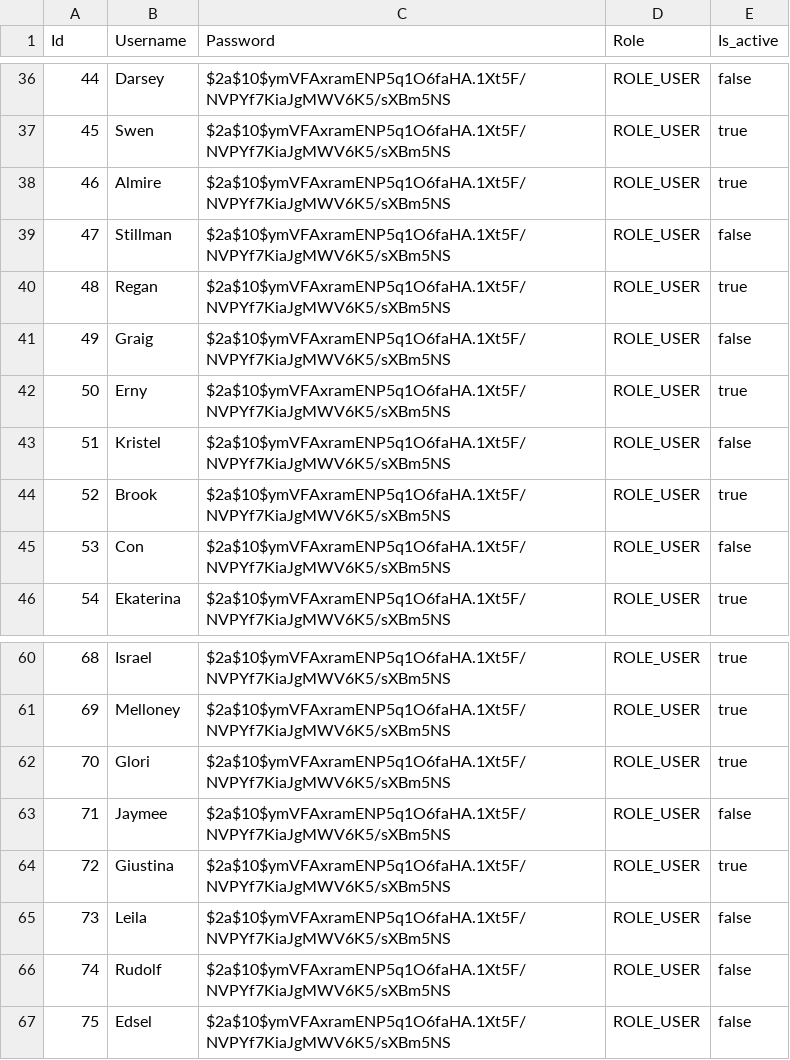
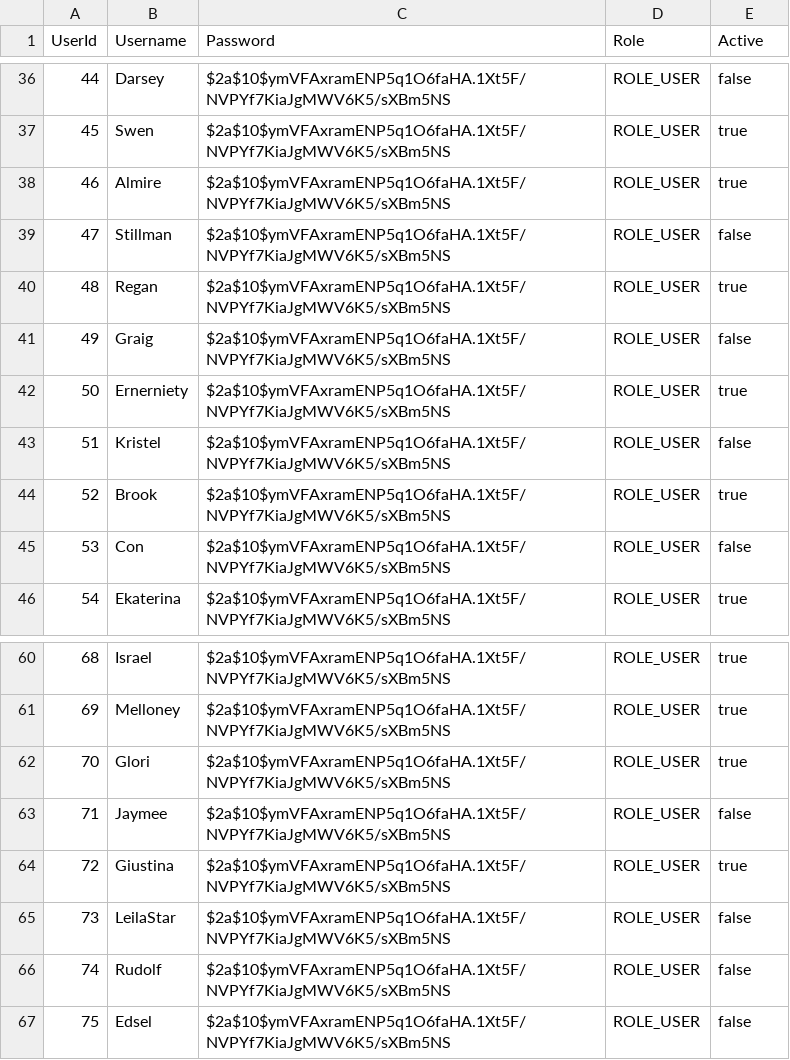
Before and after one commit to iliasmentz/Worklife, a CSV file: database_files/Login.csv, drawn as a sheet; only a part is shown, gaps mark what is left out; the diff names each change by its address in the sheet, - before the commit and + after, or states it on an @@ line.

Commit message:
Admin page
Create admin page that displays user's table. Fix login csv.

```diff
--- a/database_files/Login.csv
+++ b/database_files/Login.csv
-A1: Id
+A1: UserId
-E1: Is_active
+E1: Active
-B42 (Username): Erny
+B42 (Username): Ernerniety
-B65 (Username): Leila
+B65 (Username): LeilaStar
```
Also changed, not shown: database_files/User.csv, 17 other files.
